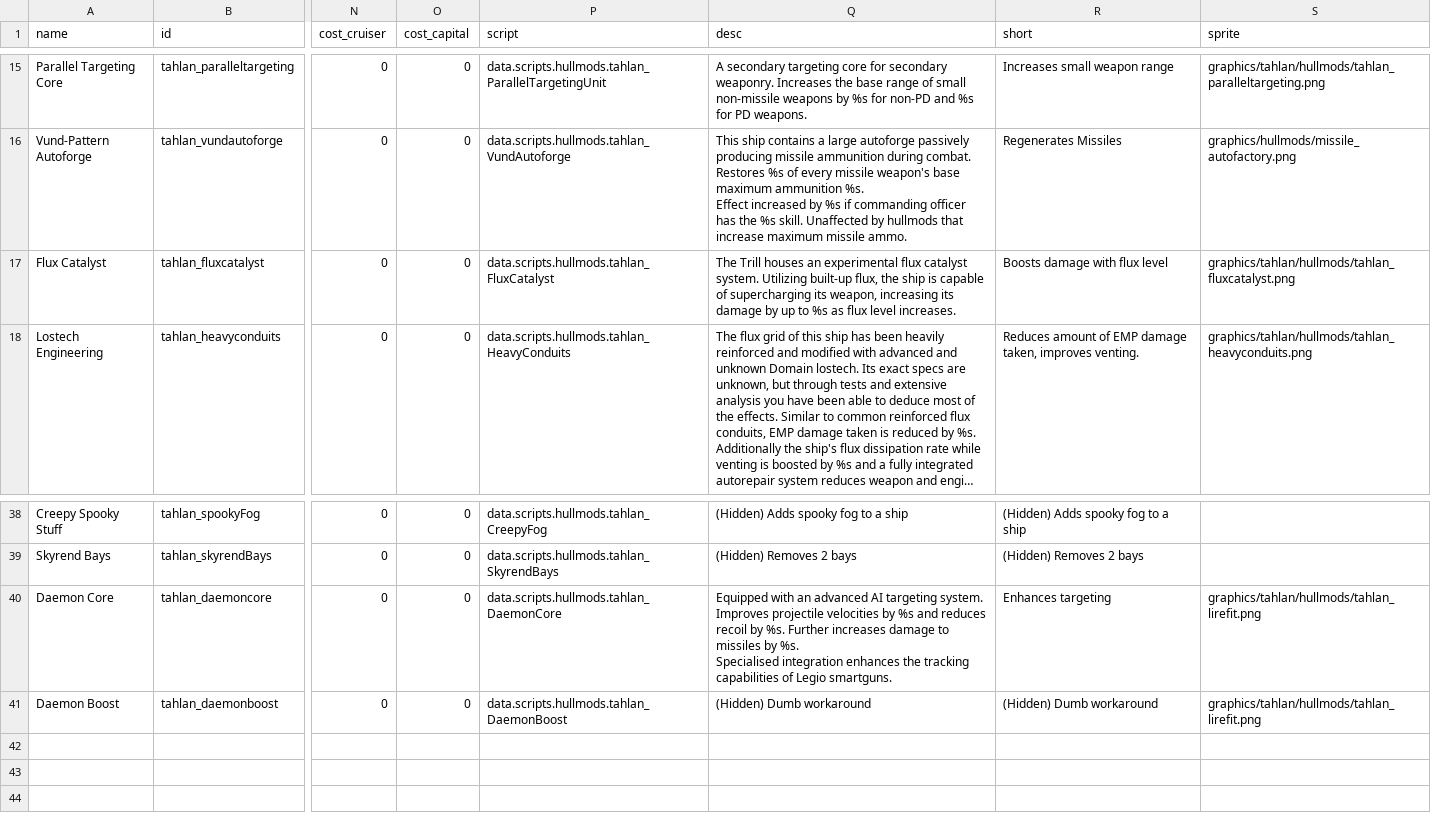
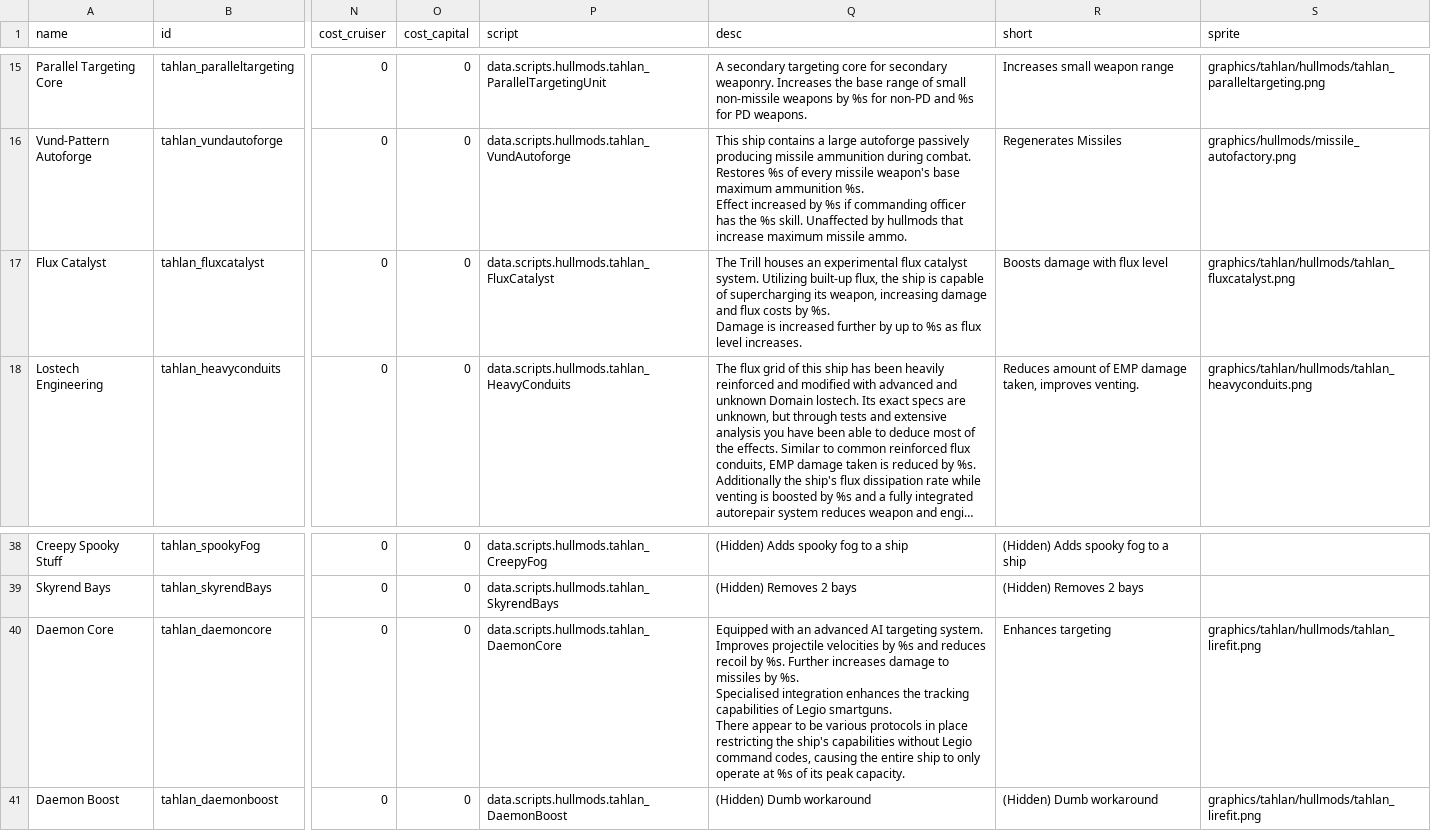
Before and after one commit to niatahl/tahlan-shipworks, a CSV file: data/hullmods/hull_mods.csv, drawn as a sheet; only a part is shown, gaps mark what is left out; long unchanged cells end in …; ↵ is a line break in a cell; the diff names each change by its address in the sheet, - before the commit and + after, or states it on an @@ line.

```diff
--- a/data/hullmods/hull_mods.csv
+++ b/data/hullmods/hull_mods.csv
-Q17 (desc): …weapon, increasing its damage by up…
+Q17 (desc): …weapon, increasing damage and flux costs by %s. ↵ Damage is increased further by up…
-Q40 (desc): …Legio smartguns.
+Q40 (desc): …Legio smartguns. ↵ There appear to be various protocols in place restricting the ship's capabilities without Legio command codes, causing the entire ship to only operate at %s of its peak capacity.
```
Also changed, not shown: data/hulls/ship_data.csv, data/strings/descriptions.csv, 22 other files.
